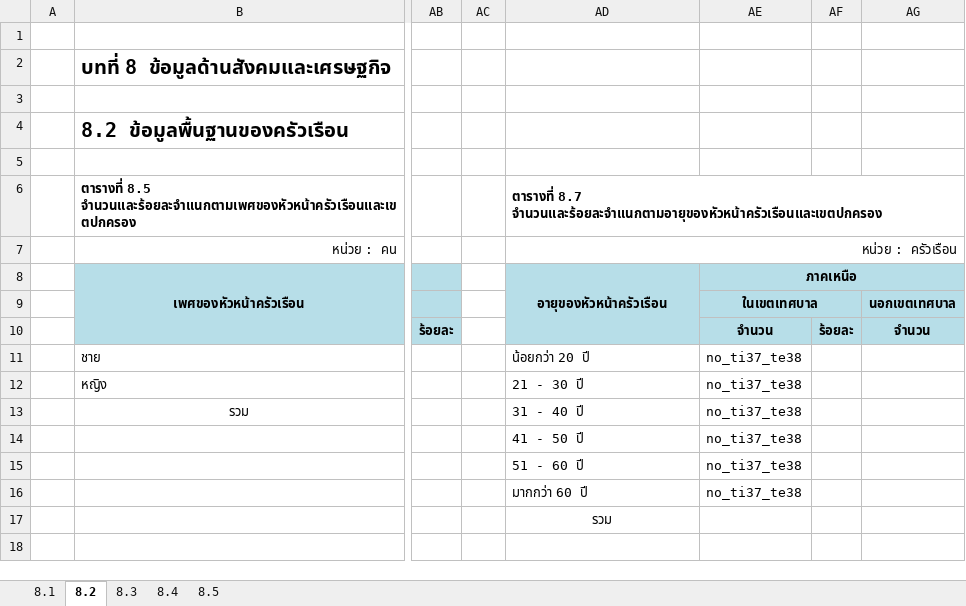
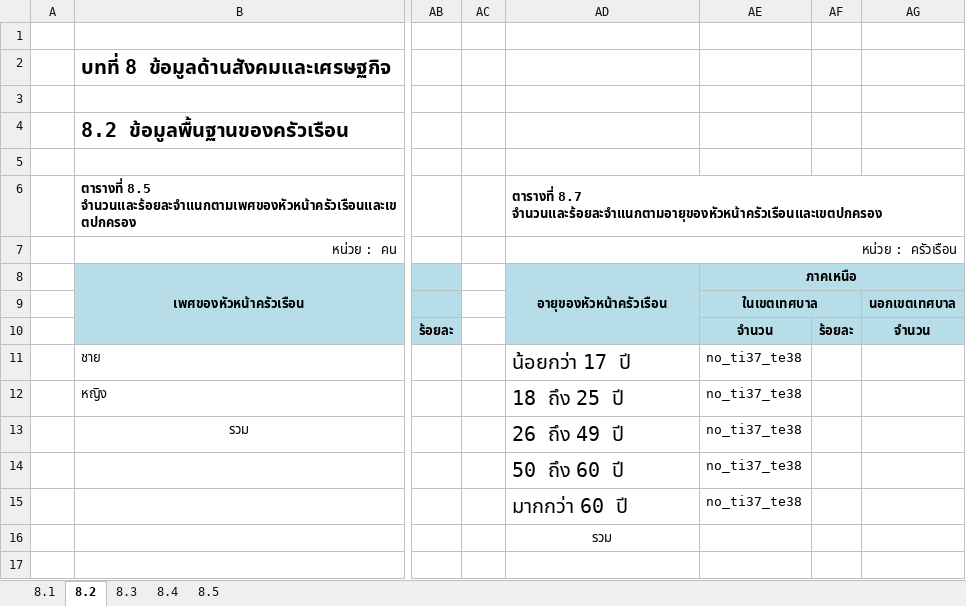
Before and after one commit to siwaphol/survey, an Excel workbook: storage/excel/summary8.xlsx, sheet 8.2, drawn as a sheet; only a part is shown, gaps mark what is left out; values as stored, in another font and other column widths than the file's, no borders; the diff names each change by its address in the sheet, - before the commit and + after, or states it on an @@ line.

Commit message:
แก้ข้อมูล ก2 เสร็จ เพิ่ม useSum สำหรับ Summary::average

```diff
--- a/storage/excel/summary8.xlsx (sheet 8.2)
+++ b/storage/excel/summary8.xlsx (sheet 8.2)
-AD11: น้อยกว่า 20 ปี
+AD11: น้อยกว่า 17 ปี
@@ AD11:AD15 text size: larger @@
-AD12: 21 - 30 ปี
+AD12: 18 ถึง 25 ปี
-AD13: 31 - 40 ปี
+AD13: 26 ถึง 49 ปี
-AD14: 41 - 50 ปี
+AD14: 50 ถึง 60 ปี
-AD15: 51 - 60 ปี
+AD15: มากกว่า 60 ปี
-AD16: มากกว่า 60 ปี
+AD16: รวม
-AD16 alignment: left
+AD16 alignment: center
-AE16: no_ti37_te38
+AE16: (empty)
-AD17: รวม
+AD17: (empty)
```
Also changed, not shown: 2 other files.
